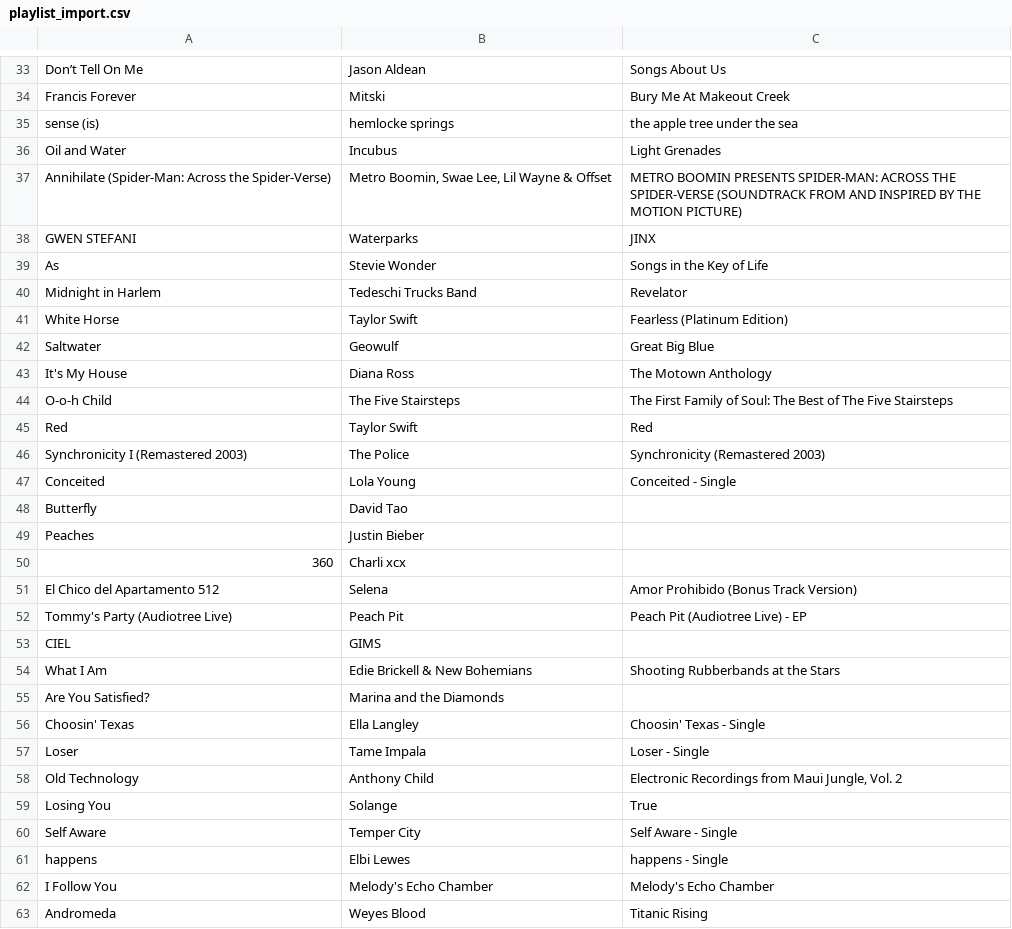
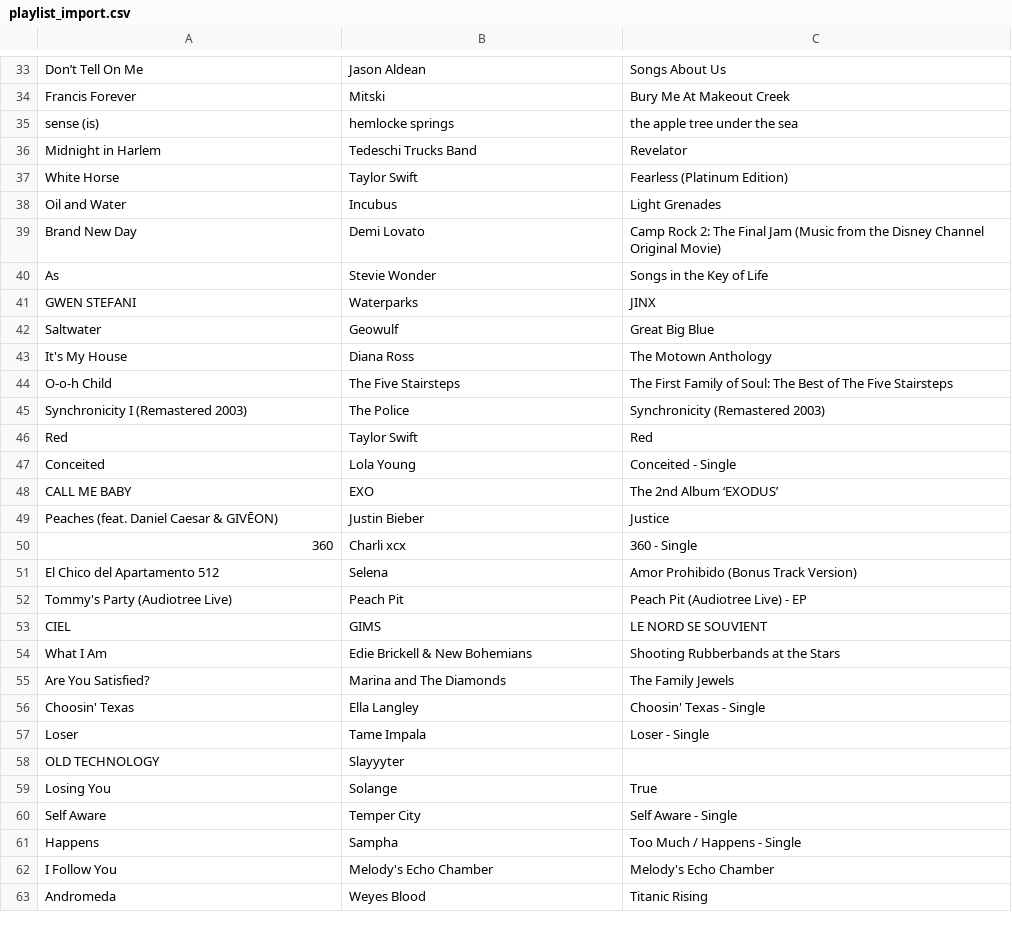
Before and after one commit to reisanar/SDIS-grad-26, a CSV file: docs/docs_data/playlist_import.csv, drawn as a sheet; only a part is shown, gaps mark what is left out; the diff covers the shown part only.

```diff
--- a/docs/docs_data/playlist_import.csv
+++ b/docs/docs_data/playlist_import.csv
@@ -35,8 +35,8 @@ Francis Forever,Mitski,Bury Me At Makeout Creek
 sense (is),hemlocke springs,the apple tree under the sea
-Oil and Water,Incubus,Light Grenades
-Annihilate (Spider-Man: Across the Spider-Verse),"Metro Boomin, Swae Lee, Lil Wayne & Offset",METRO BOOMIN PRESENTS SPIDER-MAN: ACROSS THE SPIDER-VERSE (SOUNDTRACK FROM AND INSPIRED BY THE MOTION PICTURE)
-GWEN STEFANI,Waterparks,JINX
-As,Stevie Wonder,Songs in the Key of Life
 Midnight in Harlem,Tedeschi Trucks Band,Revelator
 White Horse,Taylor Swift,Fearless (Platinum Edition)
+Oil and Water,Incubus,Light Grenades
+Brand New Day,Demi Lovato,Camp Rock 2: The Final Jam (Music from the Disney Channel Original Movie)
+As,Stevie Wonder,Songs in the Key of Life
+GWEN STEFANI,Waterparks,JINX
 Saltwater,Geowulf,Great Big Blue
@@ -44,19 +44,19 @@ It's My House,Diana Ross,The Motown Anthology
 O-o-h Child,The Five Stairsteps,The First Family of Soul: The Best of The Five Stairsteps
+Synchronicity I (Remastered 2003),The Police,Synchronicity (Remastered 2003)
 Red,Taylor Swift,Red
-Synchronicity I (Remastered 2003),The Police,Synchronicity (Remastered 2003)
 Conceited,Lola Young,Conceited - Single
-Butterfly,David Tao,
-Peaches,Justin Bieber,
-360,Charli xcx,
+CALL ME BABY,EXO,The 2nd Album ‘EXODUS’
+Peaches (feat. Daniel Caesar & GIVĒON),Justin Bieber,Justice
+360,Charli xcx,360 - Single
 El Chico del Apartamento 512,Selena,Amor Prohibido (Bonus Track Version)
 Tommy's Party (Audiotree Live),Peach Pit,Peach Pit (Audiotree Live) - EP
-CIEL,GIMS,
+CIEL,GIMS,LE NORD SE SOUVIENT
 What I Am,Edie Brickell & New Bohemians,Shooting Rubberbands at the Stars
-Are You Satisfied?,Marina and the Diamonds,
+Are You Satisfied?,Marina and The Diamonds,The Family Jewels
 Choosin' Texas,Ella Langley,Choosin' Texas - Single
 Loser,Tame Impala,Loser - Single
-Old Technology,Anthony Child,"Electronic Recordings from Maui Jungle, Vol. 2"
+OLD TECHNOLOGY,Slayyyter,
 Losing You,Solange,True
 Self Aware,Temper City,Self Aware - Single
-happens,Elbi Lewes,happens - Single
+Happens,Sampha,Too Much / Happens - Single
 I Follow You,Melody's Echo Chamber,Melody's Echo Chamber
```
Also changed, not shown: 1 added row, 1 removed row, 5 moved rows and 2 edited cells elsewhere in this file, docs/docs_data/playlist_tracks.csv, docs/docs_data/playlist_unmatched.csv, 22 other files.
